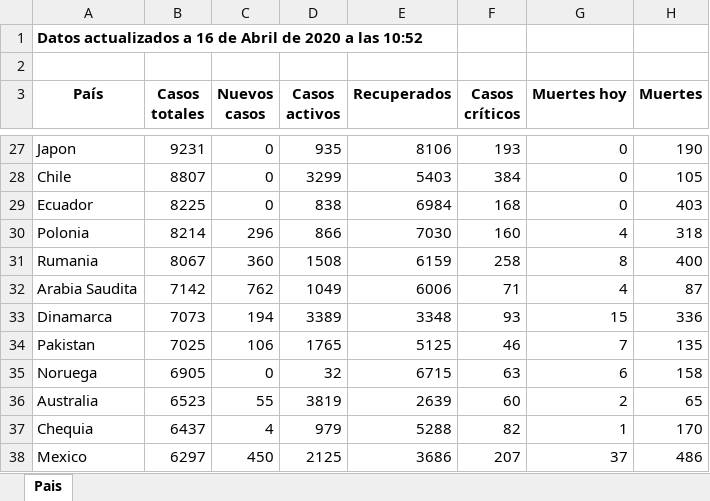
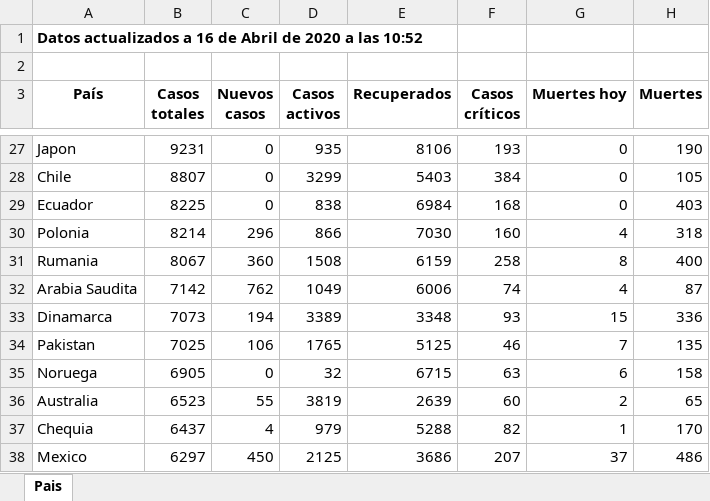
Before and after one commit to Dviejopomata/covid-19-data, an Excel workbook: paises.xlsx, sheet Pais, drawn as a sheet; only a part is shown, gaps mark what is left out; values as stored, in another font and other column widths than the file's, no borders; the diff covers the shown part only; the diff names each change by its address in the sheet, - before the commit and + after, or states it on an @@ line.

```diff
--- a/paises.xlsx (sheet Pais)
+++ b/paises.xlsx (sheet Pais)
-F32 (Casos críticos): 71
+F32 (Casos críticos): 74
```
Also changed, not shown: 1 added row, 1 removed row and 21 edited cells elsewhere in this sheet, provincias_spain.xlsx, 3 other files.
